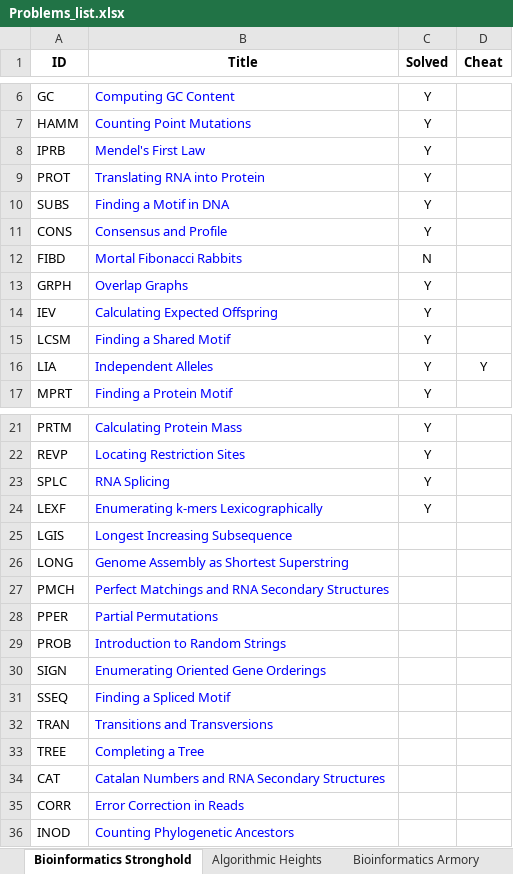
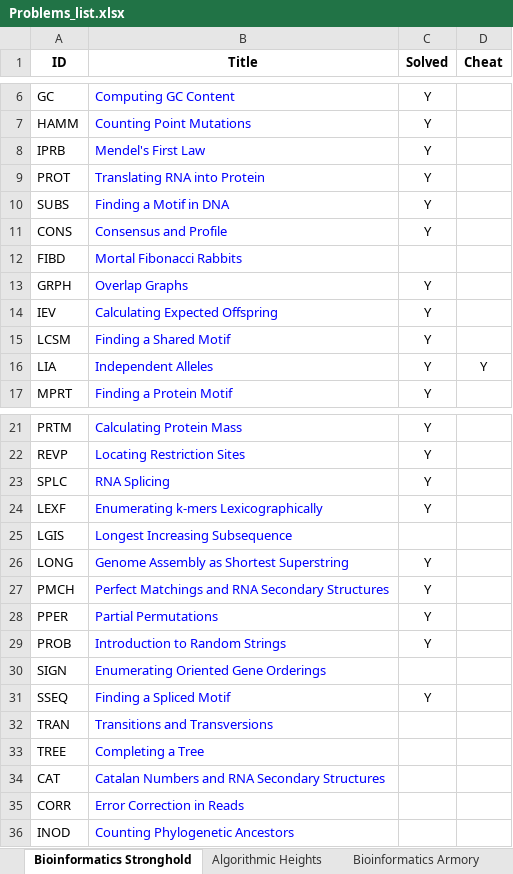
Before and after one commit to stikos/rosalind, an Excel workbook: Problems_list.xlsx, sheet Bioinformatics Stronghold, drawn as a sheet; only a part is shown, gaps mark what is left out; values as stored, in another font and other column widths than the file's, no borders; the diff names each change by its address in the sheet, - before the commit and + after, or states it on an @@ line.

```diff
--- a/Problems_list.xlsx (sheet Bioinformatics Stronghold)
+++ b/Problems_list.xlsx (sheet Bioinformatics Stronghold)
-C12 (Solved): N
+C12 (Solved): (empty)
-C26:C29 (Solved): (empty)
+C26:C29 (Solved): Y
-C31 (Solved): (empty)
+C31 (Solved): Y
```
Also changed, not shown: 3 other files.
